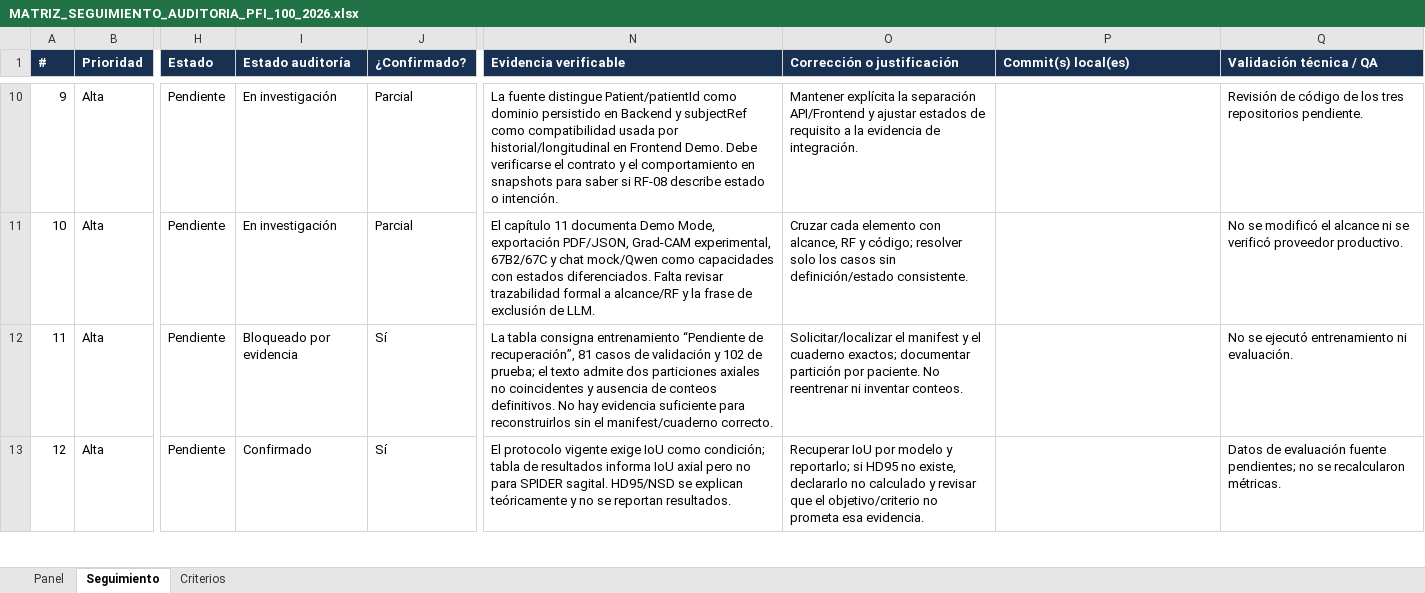
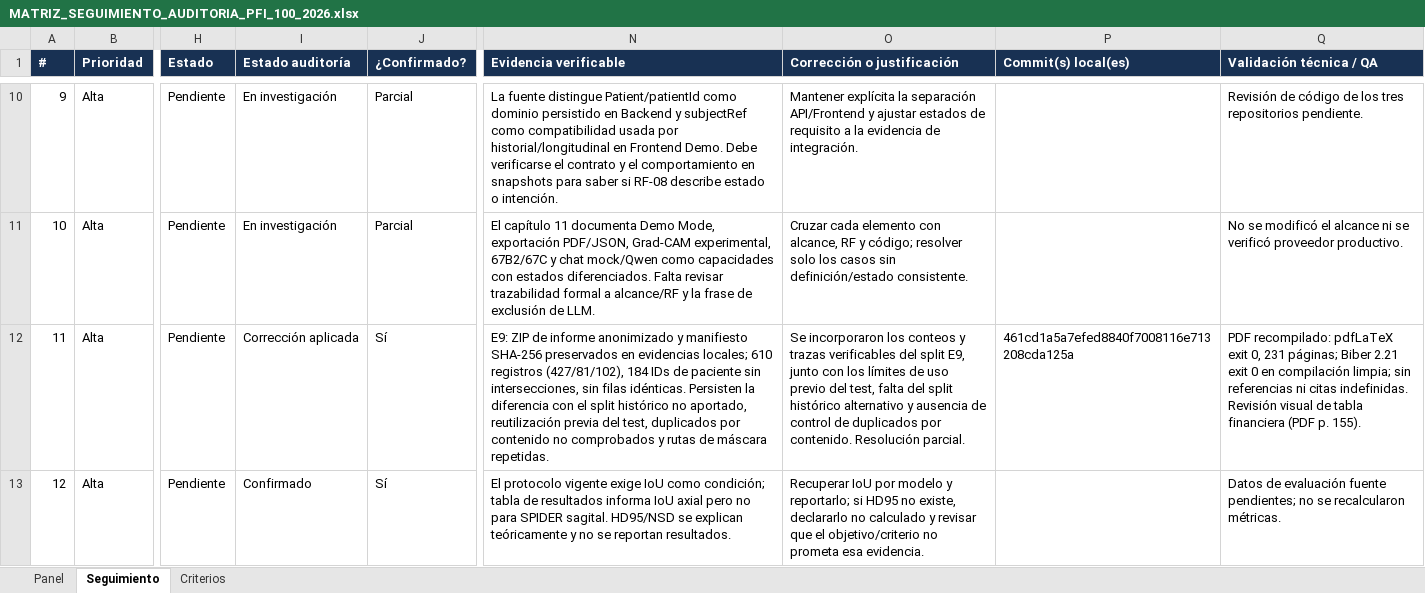
Before and after one commit to EnzoAA004/GestionadorLatex-Enzo_PFI_SEGUNDA_ENTREGA_WORK, an Excel workbook: docs/audit/pfi_100_tutor_2026_10_14/MATRIZ_SEGUIMIENTO_AUDITORIA_PFI_100_2026.xlsx, sheet Seguimiento, drawn as a sheet; only a part is shown, gaps mark what is left out; values as stored, in another font and other column widths than the file's, no borders; conditional formats not drawn; the diff covers the shown part only; the diff names each change by its address in the sheet, - before the commit and + after, or states it on an @@ line.

Commit message:
audit(pfi): record G3 status and verification evidence

```diff
--- a/docs/audit/pfi_100_tutor_2026_10_14/MATRIZ_SEGUIMIENTO_AUDITORIA_PFI_100_2026.xlsx (sheet Seguimiento)
+++ b/docs/audit/pfi_100_tutor_2026_10_14/MATRIZ_SEGUIMIENTO_AUDITORIA_PFI_100_2026.xlsx (sheet Seguimiento)
-I12 (Estado auditoría): Bloqueado por evidencia
+I12 (Estado auditoría): Corrección aplicada
-N12 (Evidencia verificable): La tabla consigna entrenamiento “Pendiente de recuperación”, 81 casos de validación y 102 de prueba; el texto admite dos particiones axiales no coincidentes y ausencia de conteos definitivos. No hay evidencia suficiente para reconstruirlos sin el manifest/cuaderno correcto.
+N12 (Evidencia verificable): E9: ZIP de informe anonimizado y manifiesto SHA-256 preservados en evidencias locales; 610 registros (427/81/102), 184 IDs de paciente sin intersecciones, sin filas idénticas. Persisten la diferencia con el split histórico no aportado, reutilización previa del test, duplicados por contenido no comprobados y rutas de máscara repetidas.
-O12 (Corrección o justificación): Solicitar/localizar el manifest y el cuaderno exactos; documentar partición por paciente. No reentrenar ni inventar conteos.
+O12 (Corrección o justificación): Se incorporaron los conteos y trazas verificables del split E9, junto con los límites de uso previo del test, falta del split histórico alternativo y ausencia de control de duplicados por contenido. Resolución parcial.
-P12 (Commit(s) local(es)): (empty)
+P12 (Commit(s) local(es)): 461cd1a5a7efed8840f7008116e713208cda125a
-Q12 (Validación técnica / QA): No se ejecutó entrenamiento ni evaluación.
+Q12 (Validación técnica / QA): PDF recompilado: pdfLaTeX exit 0, 231 páginas; Biber 2.21 exit 0 en compilación limpia; sin referencias ni citas indefinidas. Revisión visual de tabla financiera (PDF p. 155).
```
Also changed, not shown: 434 edited cells elsewhere in this sheet, sheet Panel, 10 other files.
